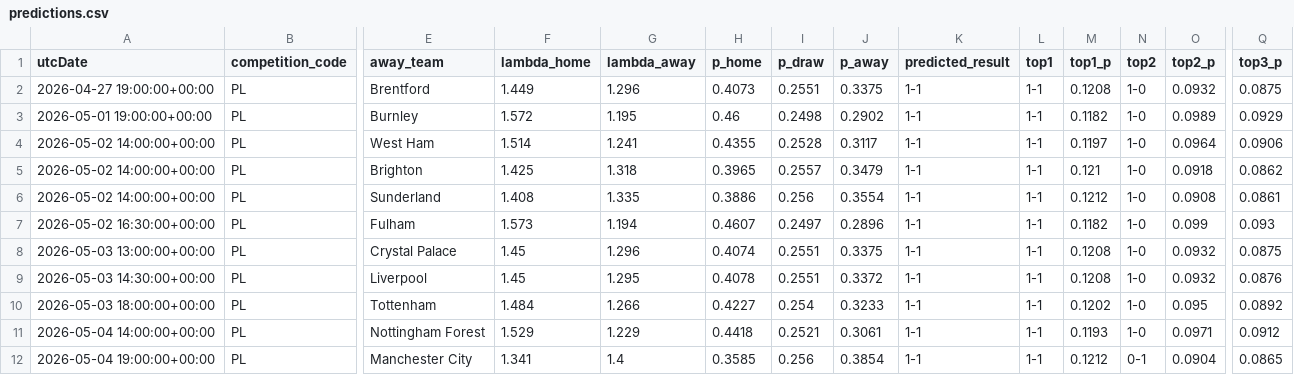
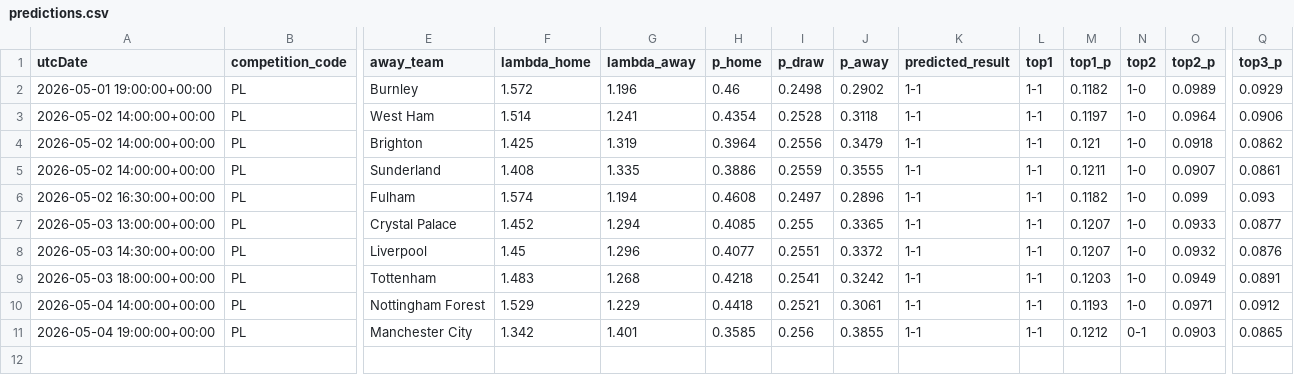
Before and after one commit to AllanGraver/Premier-League-Predictor, a CSV file: data/predictions.csv, drawn as a sheet; only a part is shown, gaps mark what is left out; removed rows and columns are numbered as before the commit, all else as after; rows hold the shown columns only; the diff names each change by its address in the sheet, - before the commit and + after, or states it on an @@ line.

```diff
--- a/data/predictions.csv
+++ b/data/predictions.csv
-row 2: 2026-04-27 19:00:00+00:00 | PL | Brentford | 1.449 | 1.296 | 0.4073 | 0.2551 | 0.3375 | 1-1 | 1-1 | 0.1208 | 1-0 | 0.0932 | 0.0875
-G2 (lambda_away): 1.195
+G2 (lambda_away): 1.196
-H3 (p_home): 0.4355
+H3 (p_home): 0.4354
-J3 (p_away): 0.3117
+J3 (p_away): 0.3118
-G4 (lambda_away): 1.318
+G4 (lambda_away): 1.319
-H4 (p_home): 0.3965
+H4 (p_home): 0.3964
-I4 (p_draw): 0.2557
+I4 (p_draw): 0.2556
-I5 (p_draw): 0.256
+I5 (p_draw): 0.2559
-J5 (p_away): 0.3554
+J5 (p_away): 0.3555
-M5 (top1_p): 0.1212
+M5 (top1_p): 0.1211
-O5 (top2_p): 0.0908
+O5 (top2_p): 0.0907
-F6 (lambda_home): 1.573
+F6 (lambda_home): 1.574
-H6 (p_home): 0.4607
+H6 (p_home): 0.4608
-F7 (lambda_home): 1.45
+F7 (lambda_home): 1.452
-G7 (lambda_away): 1.296
+G7 (lambda_away): 1.294
-H7 (p_home): 0.4074
+H7 (p_home): 0.4085
-I7 (p_draw): 0.2551
+I7 (p_draw): 0.255
-J7 (p_away): 0.3375
+J7 (p_away): 0.3365
-M7:M8 (top1_p): 0.1208
+M7:M8 (top1_p): 0.1207
-O7 (top2_p): 0.0932
+O7 (top2_p): 0.0933
-Q7 (top3_p): 0.0875
+Q7 (top3_p): 0.0877
-G8 (lambda_away): 1.295
+G8 (lambda_away): 1.296
-H8 (p_home): 0.4078
+H8 (p_home): 0.4077
-F9 (lambda_home): 1.484
+F9 (lambda_home): 1.483
-G9 (lambda_away): 1.266
+G9 (lambda_away): 1.268
-H9 (p_home): 0.4227
+H9 (p_home): 0.4218
-I9 (p_draw): 0.254
+I9 (p_draw): 0.2541
-J9 (p_away): 0.3233
+J9 (p_away): 0.3242
-M9 (top1_p): 0.1202
+M9 (top1_p): 0.1203
-O9 (top2_p): 0.095
+O9 (top2_p): 0.0949
-Q9 (top3_p): 0.0892
+Q9 (top3_p): 0.0891
-F11 (lambda_home): 1.341
+F11 (lambda_home): 1.342
-G11 (lambda_away): 1.4
+G11 (lambda_away): 1.401
-J11 (p_away): 0.3854
+J11 (p_away): 0.3855
-O11 (top2_p): 0.0904
+O11 (top2_p): 0.0903
```
Also changed, not shown: data/matches.csv, data/xgelo_ratings.csv, 1 other file.
